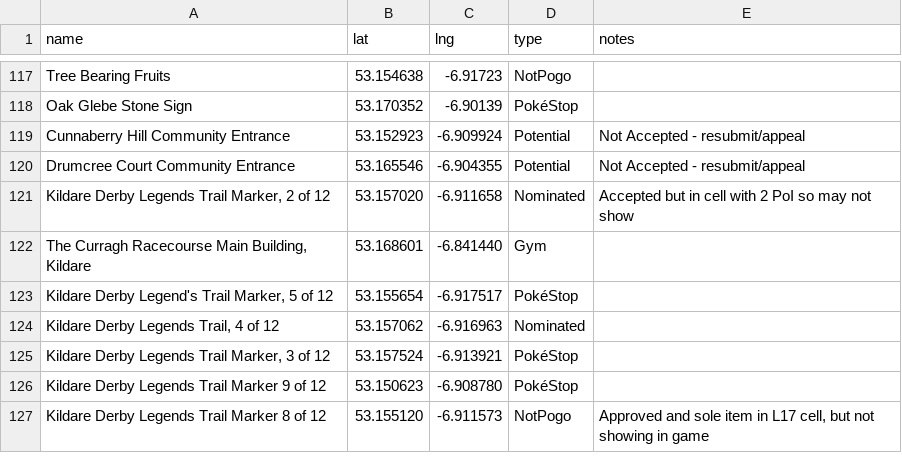
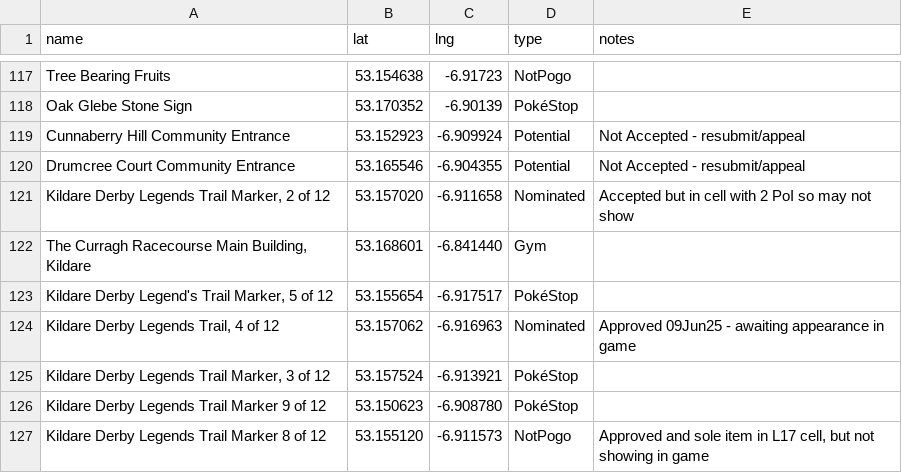
Before and after one commit to gsmitheidw/pogo-s2-kildare, a CSV file: kildare_poi.csv, drawn as a sheet; only a part is shown, gaps mark what is left out.

Commit message:
update csv

```diff
--- a/kildare_poi.csv
+++ b/kildare_poi.csv
@@ -123,3 +123,3 @@ Drumcree Court Community Entrance,53.165546,-6.904355,Potential,Not Accepted - r
 "Kildare Derby Legend's Trail Marker, 5 of 12",53.155654,-6.917517,PokéStop
-"Kildare Derby Legends Trail, 4 of 12",53.157062,-6.916963,Nominated
+"Kildare Derby Legends Trail, 4 of 12",53.157062,-6.916963,Nominated,Approved 09Jun25 - awaiting appearance in game
 "Kildare Derby Legends Trail Marker, 3 of 12",53.157524,-6.913921,PokéStop
```
